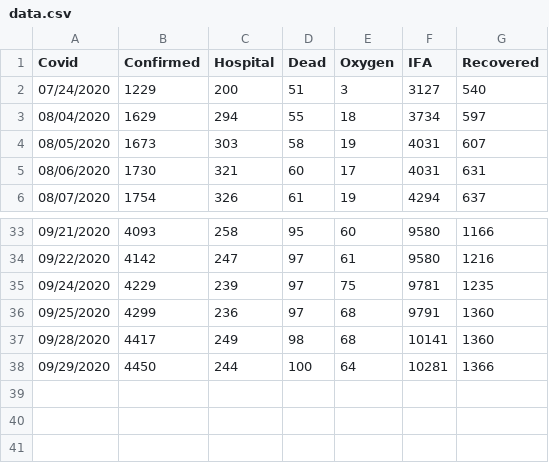
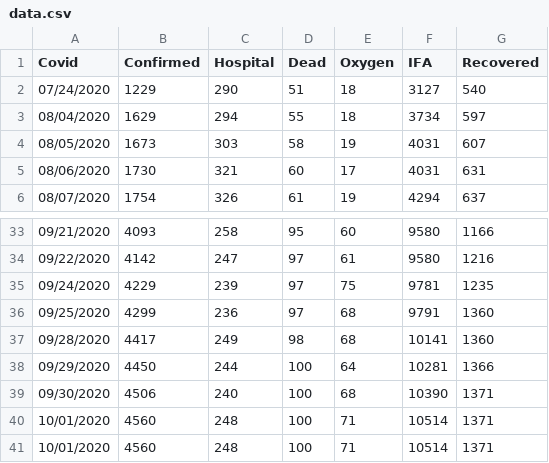
Before and after one commit to tkobetsprismhr/covid-19-if, a CSV file: data.csv, drawn as a sheet; only a part is shown, gaps mark what is left out.

Commit message:
Update data.csv

```diff
--- a/data.csv
+++ b/data.csv
@@ -1,3 +1,3 @@
 Covid,Confirmed,Hospital,Dead,Oxygen,IFA,Recovered
-07/24/2020,1229,200,51,3,3127,540
+07/24/2020,1229,290,51,18,3127,540
 08/04/2020,1629,294,55,18,3734,597
@@ -38 +38,4 @@ Covid,Confirmed,Hospital,Dead,Oxygen,IFA,Recovered
 09/29/2020,4450,244,100,64,10281,1366
+09/30/2020,4506,240,100,68,10390,1371
+10/01/2020,4560,248,100,71,10514,1371
+10/01/2020,4560,248,100,71,10514,1371
```
